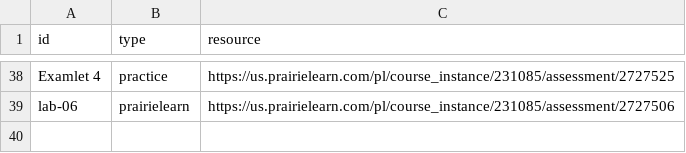
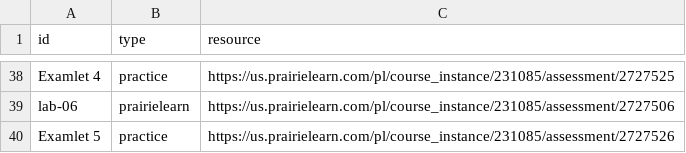
Before and after one commit to UBC-CS/cpsc221, a CSV file: data/additional-resources.csv, drawn as a sheet; only a part is shown, gaps mark what is left out.

```diff
--- a/data/additional-resources.csv
+++ b/data/additional-resources.csv
@@ -39 +39,2 @@ Examlet 4,practice,https://us.prairielearn.com/pl/course_instance/231085/assessm
 lab-06,prairielearn,https://us.prairielearn.com/pl/course_instance/231085/assessment/2727506
+Examlet 5,practice,https://us.prairielearn.com/pl/course_instance/231085/assessment/2727526
```
